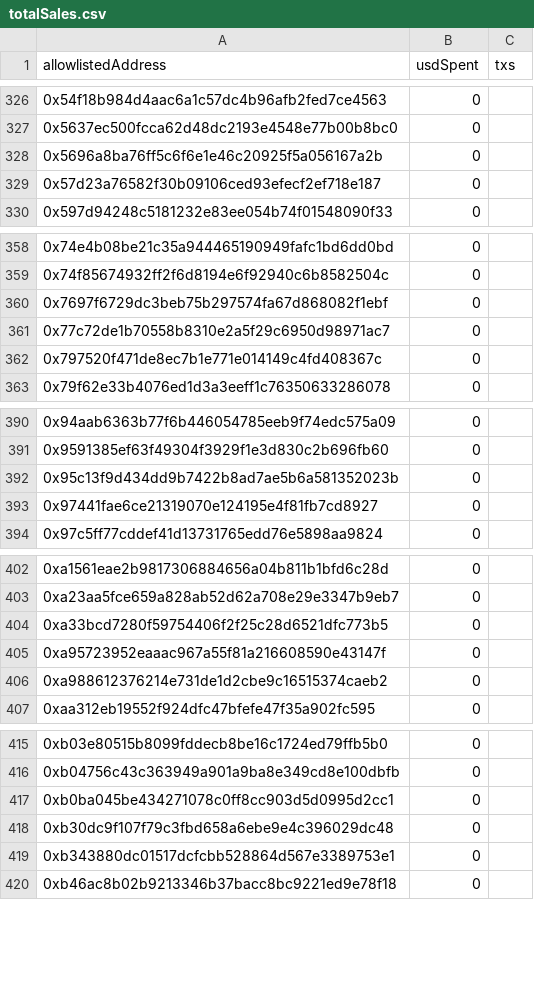
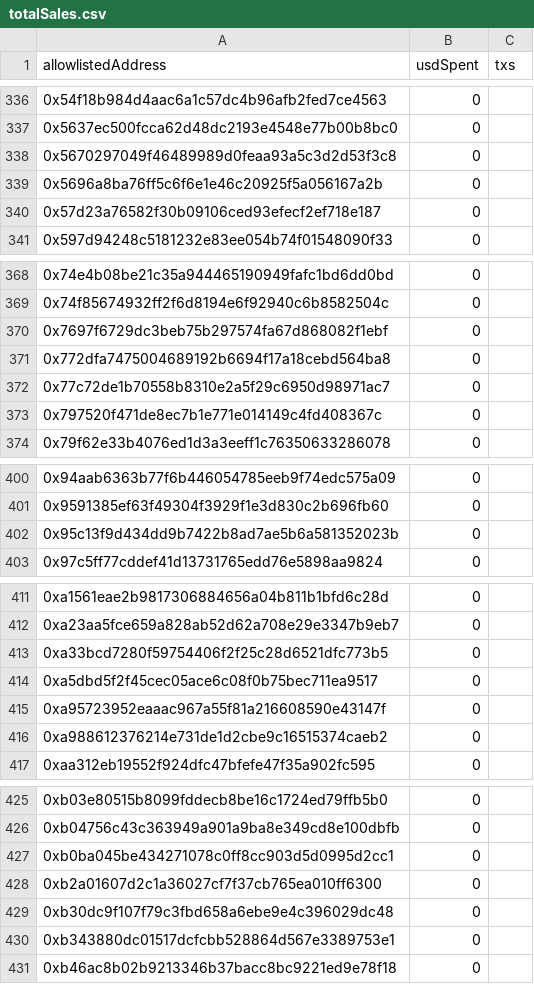
Before and after one commit to antho31/bufalo-nft-skulls, a CSV file: data/results/communityActivity/totalSales.csv, drawn as a sheet; only a part is shown, gaps mark what is left out; removed rows and columns are numbered as before the commit, all else as after; the diff covers the shown part only; the diff names each change by its address in the sheet, - before the commit and + after, or states it on an @@ line.

```diff
--- a/data/results/communityActivity/totalSales.csv
+++ b/data/results/communityActivity/totalSales.csv
+row 338: 0x5670297049f46489989d0feaa93a5c3d2d53f3c8 | 0
+row 371: 0x772dfa7475004689192b6694f17a18cebd564ba8 | 0
-row 393: 0x97441fae6ce21319070e124195e4f81fb7cd8927 | 0
+row 414: 0xa5dbd5f2f45cec05ace6c08f0b75bec711ea9517 | 0
+row 428: 0xb2a01607d2c1a36027cf7f37cb765ea010ff6300 | 0
```
Also changed, not shown: 13 added rows, 4 removed rows and 7 moved rows elsewhere in this file, 4 other files.
